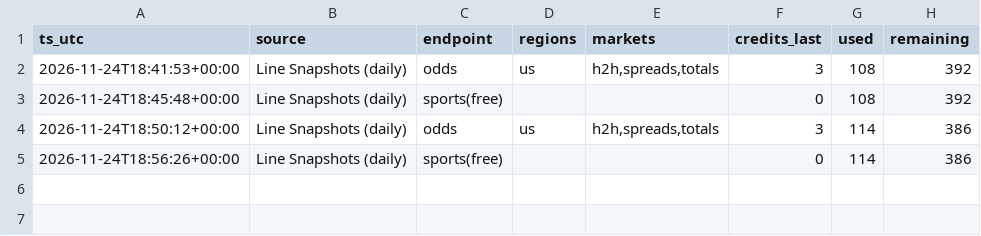
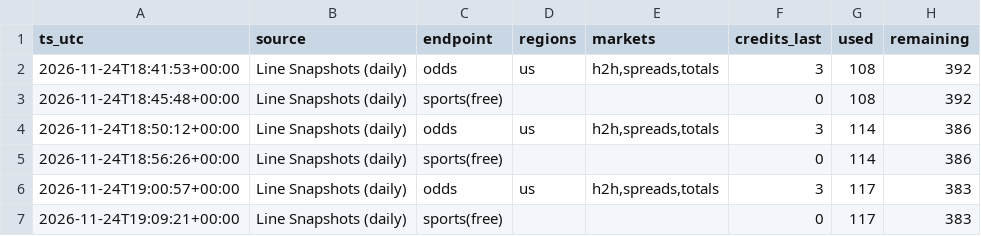
Before and after one commit to abwake55/CFB-26-Model, a CSV file: data/odds_api_usage/2026-11_line-snapshots-daily.csv, drawn as a sheet.

```diff
--- a/data/odds_api_usage/2026-11_line-snapshots-daily.csv
+++ b/data/odds_api_usage/2026-11_line-snapshots-daily.csv
@@ -5 +5,3 @@ ts_utc,source,endpoint,regions,markets,credits_last,used,remaining
 2026-11-24T18:56:26+00:00,Line Snapshots (daily),sports(free),,,0,114,386
+2026-11-24T19:00:57+00:00,Line Snapshots (daily),odds,us,"h2h,spreads,totals",3,117,383
+2026-11-24T19:09:21+00:00,Line Snapshots (daily),sports(free),,,0,117,383
```
Also changed, not shown: outputs/predictions/ledger_2026.csv, 6 other files.
